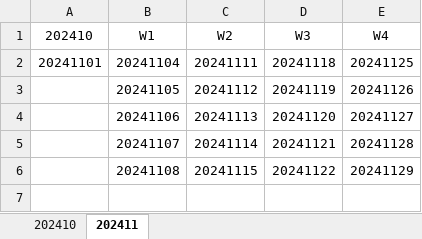
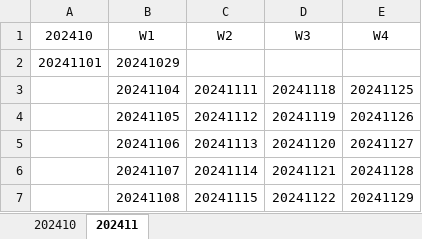
Before and after one commit to dumao99read/GoodGoodStudy, an Excel workbook: data/周映射表.xlsx, sheet 202411, drawn as a sheet; values as stored, in another font and other column widths than the file's, no borders; addresses are those after the commit; the diff names each change by its address in the sheet, - before the commit and + after, or states it on an @@ line.

```diff
--- a/data/周映射表.xlsx (sheet 202411)
+++ b/data/周映射表.xlsx (sheet 202411)
+row 2: 20241101 | 20241029
-A3 (202410): 20241101
+A3 (202410): (empty)
```
Also changed, not shown: sheet 202410, 2 other files.
